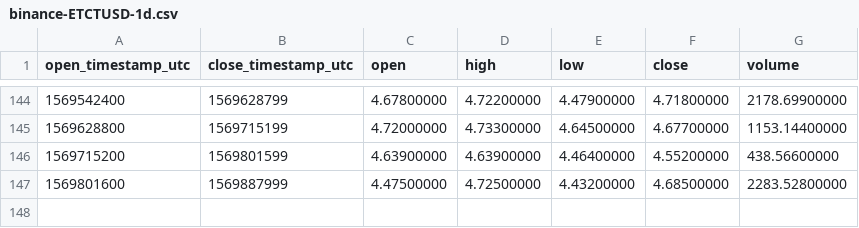
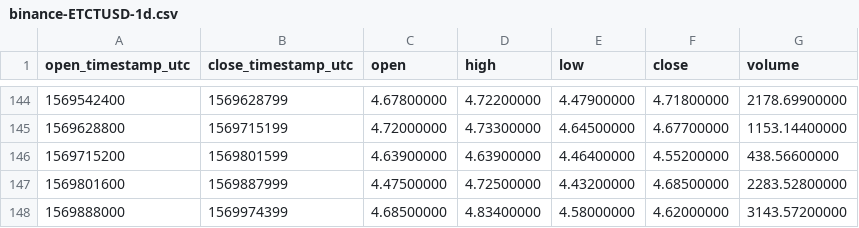
Before and after one commit to cryptobigbro/binance-ETCTUSD, a CSV file: binance-ETCTUSD-1d.csv, drawn as a sheet; only a part is shown, gaps mark what is left out.

```diff
--- a/binance-ETCTUSD-1d.csv
+++ b/binance-ETCTUSD-1d.csv
@@ -147 +147,2 @@ open_timestamp_utc,close_timestamp_utc,open,high,low,close,volume
 1569801600,1569887999,4.47500000,4.72500000,4.43200000,4.68500000,2283.52800000
+1569888000,1569974399,4.68500000,4.83400000,4.58000000,4.62000000,3143.57200000
```
Also changed, not shown: binance-ETCTUSD-1h.csv.
